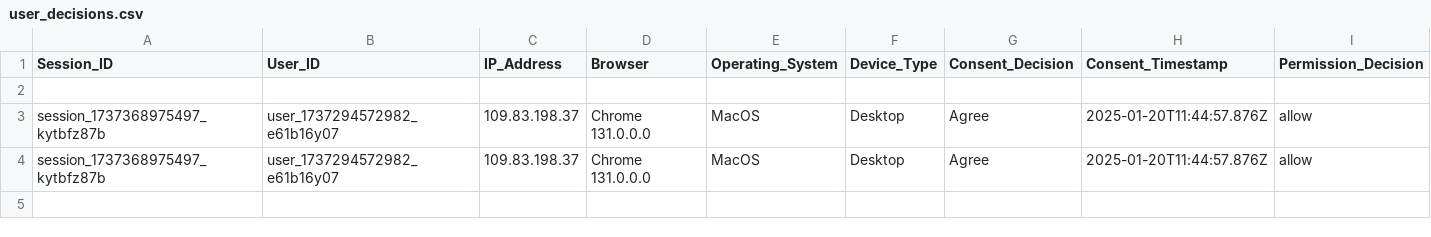
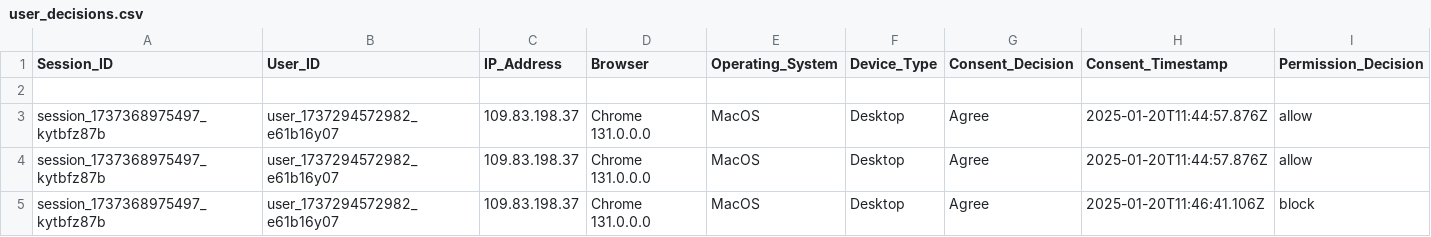
Before and after one commit to MARAM701/tracking-server, a CSV file: data/user_decisions.csv, drawn as a sheet; only a part is shown; rows hold the shown columns only; the diff names each change by its address in the sheet, - before the commit and + after, or states it on an @@ line.

Commit message:
Update tracking data

```diff
--- a/data/user_decisions.csv
+++ b/data/user_decisions.csv
+row 5: session_1737368975497_kytbfz87b | user_1737294572982_e61b16y07 | 109.83.198.37 | Chrome 131.0.0.0 | MacOS | Desktop | Agree | 2025-01-20T11:46:41.106Z | block
```
